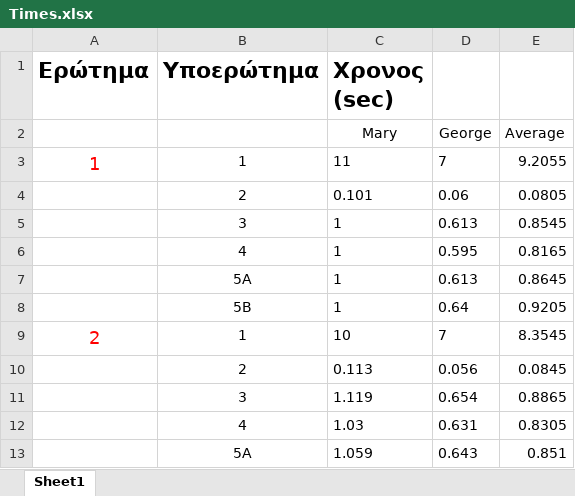
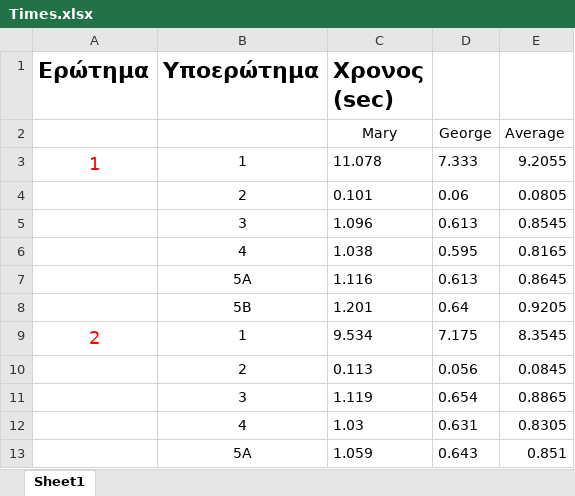
Before and after one commit to Noveboi/DBMS, an Excel workbook: Times.xlsx, sheet Sheet1, drawn as a sheet; only a part is shown; values as stored, in another font and other column widths than the file's, no borders; the diff names each change by its address in the sheet, - before the commit and + after, or states it on an @@ line.

Commit message:
this is not fun

```diff
--- a/Times.xlsx (sheet Sheet1)
+++ b/Times.xlsx (sheet Sheet1)
-C3 (Χρονος (sec)): 11
+C3 (Χρονος (sec)): 11.078
-D3: 7
+D3: 7.333
-C5 (Χρονος (sec)): 1
+C5 (Χρονος (sec)): 1.096
-C6 (Χρονος (sec)): 1
+C6 (Χρονος (sec)): 1.038
-C7 (Χρονος (sec)): 1
+C7 (Χρονος (sec)): 1.116
-C8 (Χρονος (sec)): 1
+C8 (Χρονος (sec)): 1.201
-C9 (Χρονος (sec)): 10
+C9 (Χρονος (sec)): 9.534
-D9: 7
+D9: 7.175
```
